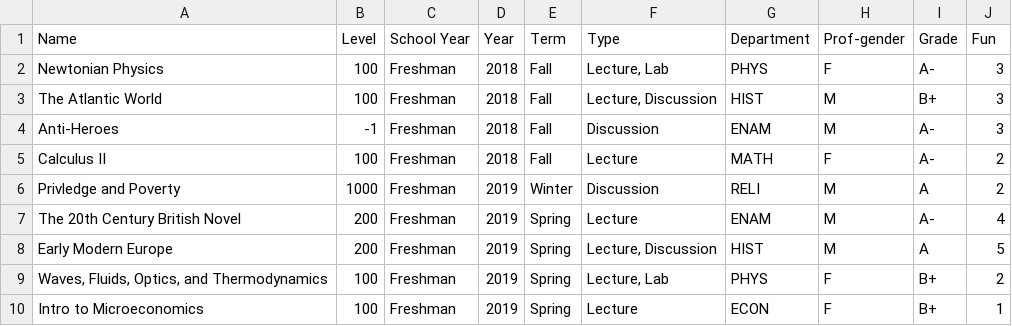
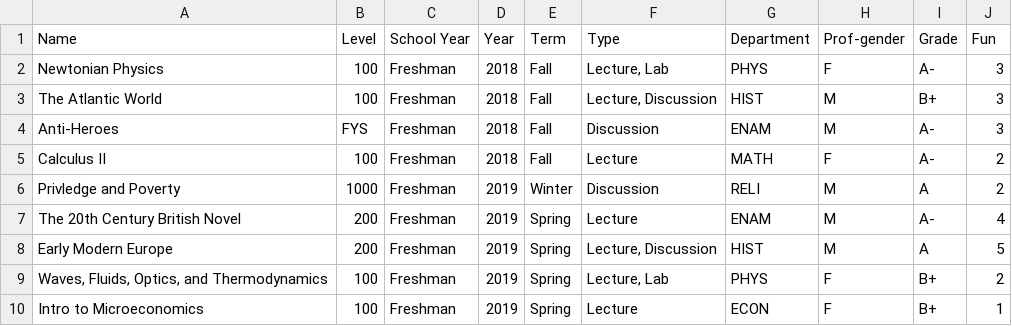
Before and after one commit to dborah123/college-course-analysis, a CSV file: course-data.csv, drawn as a sheet; only a part is shown.

```diff
--- a/course-data.csv
+++ b/course-data.csv
@@ -3,3 +3,3 @@ Newtonian Physics	100	Freshman	2018	Fall	"Lecture, Lab"	PHYS	F	A-	3
 The Atlantic World	100	Freshman	2018	Fall	"Lecture, Discussion"	HIST	M	B+	3
-Anti-Heroes	-1	Freshman	2018	Fall	Discussion	ENAM	M	A-	3
+Anti-Heroes	FYS	Freshman	2018	Fall	Discussion	ENAM	M	A-	3
 Calculus II	100	Freshman	2018	Fall	Lecture	MATH	F	A-	2
```
Also changed, not shown: 1 other file.
